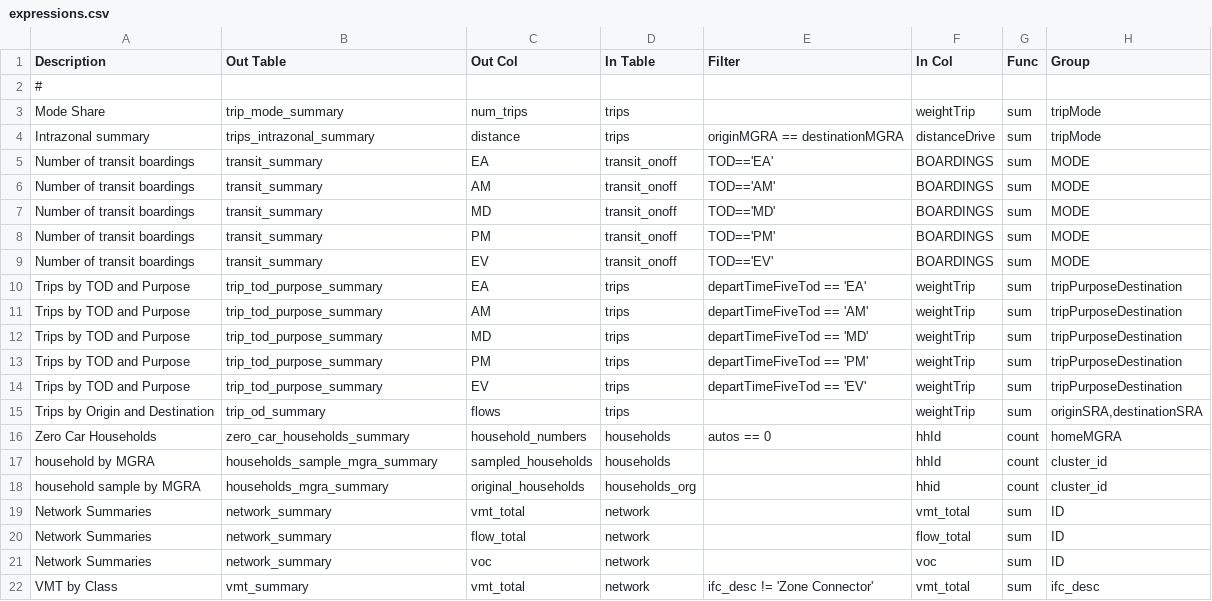
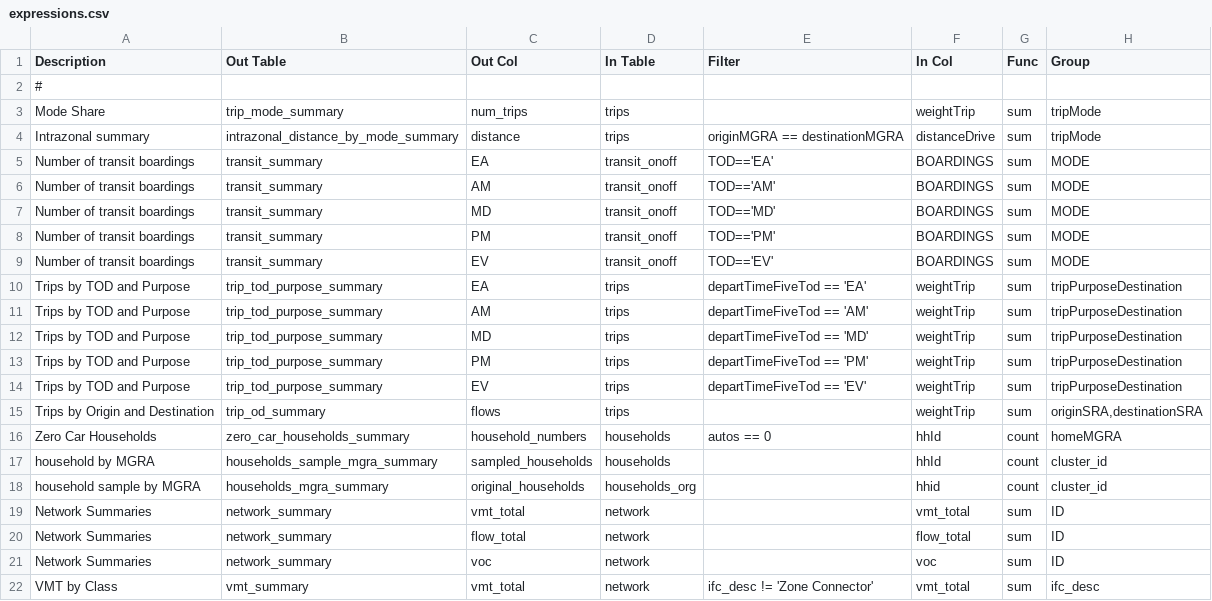
Before and after one commit to SANDAG/RSM, a CSV file: visualizer/pipeline/config/expressions.csv, drawn as a sheet.

Commit message:
update expressions

```diff
--- a/visualizer/pipeline/config/expressions.csv
+++ b/visualizer/pipeline/config/expressions.csv
@@ -3,3 +3,3 @@ Description,Out Table,Out Col,In Table,Filter,In Col,Func,Group
 Mode Share,trip_mode_summary,num_trips,trips,,weightTrip,sum,tripMode
-Intrazonal summary,trips_intrazonal_summary,distance,trips,originMGRA == destinationMGRA,distanceDrive,sum,tripMode
+Intrazonal summary,intrazonal_distance_by_mode_summary,distance,trips,originMGRA == destinationMGRA,distanceDrive,sum,tripMode
 Number of transit boardings,transit_summary,EA,transit_onoff,TOD=='EA',BOARDINGS,sum,MODE
```
Also changed, not shown: visualizer/pipeline/config/expressions_donor_model.csv.
